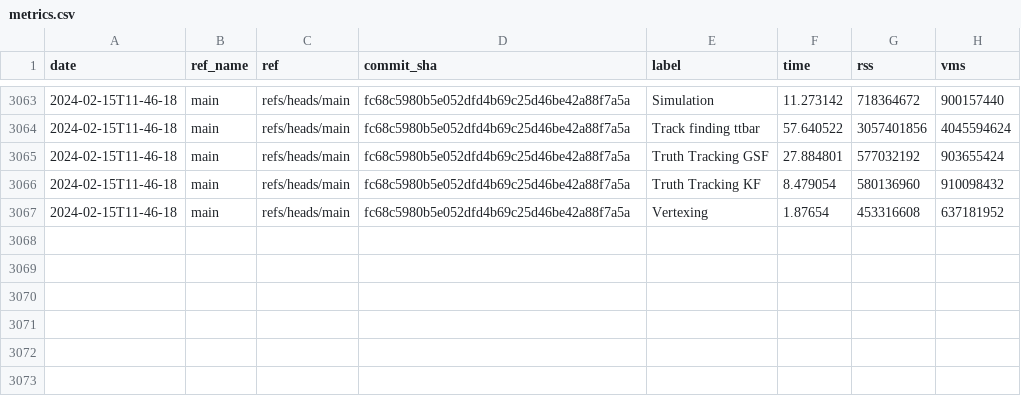
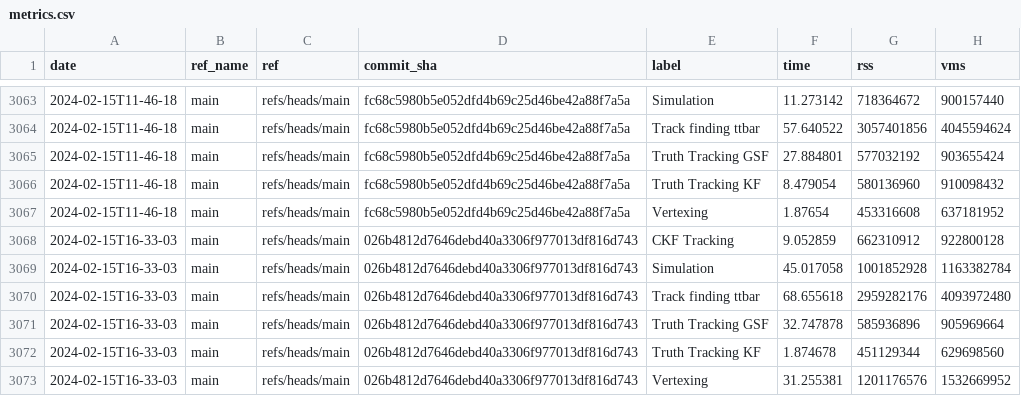
Before and after one commit to acts-project/runtime_metrics, a CSV file: metrics.csv, drawn as a sheet; only a part is shown, gaps mark what is left out.

```diff
--- a/metrics.csv
+++ b/metrics.csv
@@ -3067 +3067,7 @@ date,ref_name,ref,commit_sha,label,time,rss,vms
 2024-02-15T11-46-18,main,refs/heads/main,fc68c5980b5e052dfd4b69c25d46be42a88f7a5a,Vertexing,1.87654,453316608,637181952
+2024-02-15T16-33-03,main,refs/heads/main,026b4812d7646debd40a3306f977013df816d743,CKF Tracking,9.052859,662310912,922800128
+2024-02-15T16-33-03,main,refs/heads/main,026b4812d7646debd40a3306f977013df816d743,Simulation,45.017058,1001852928,1163382784
+2024-02-15T16-33-03,main,refs/heads/main,026b4812d7646debd40a3306f977013df816d743,Track finding ttbar,68.655618,2959282176,4093972480
+2024-02-15T16-33-03,main,refs/heads/main,026b4812d7646debd40a3306f977013df816d743,Truth Tracking GSF,32.747878,585936896,905969664
+2024-02-15T16-33-03,main,refs/heads/main,026b4812d7646debd40a3306f977013df816d743,Truth Tracking KF,1.874678,451129344,629698560
+2024-02-15T16-33-03,main,refs/heads/main,026b4812d7646debd40a3306f977013df816d743,Vertexing,31.255381,1201176576,1532669952
```
